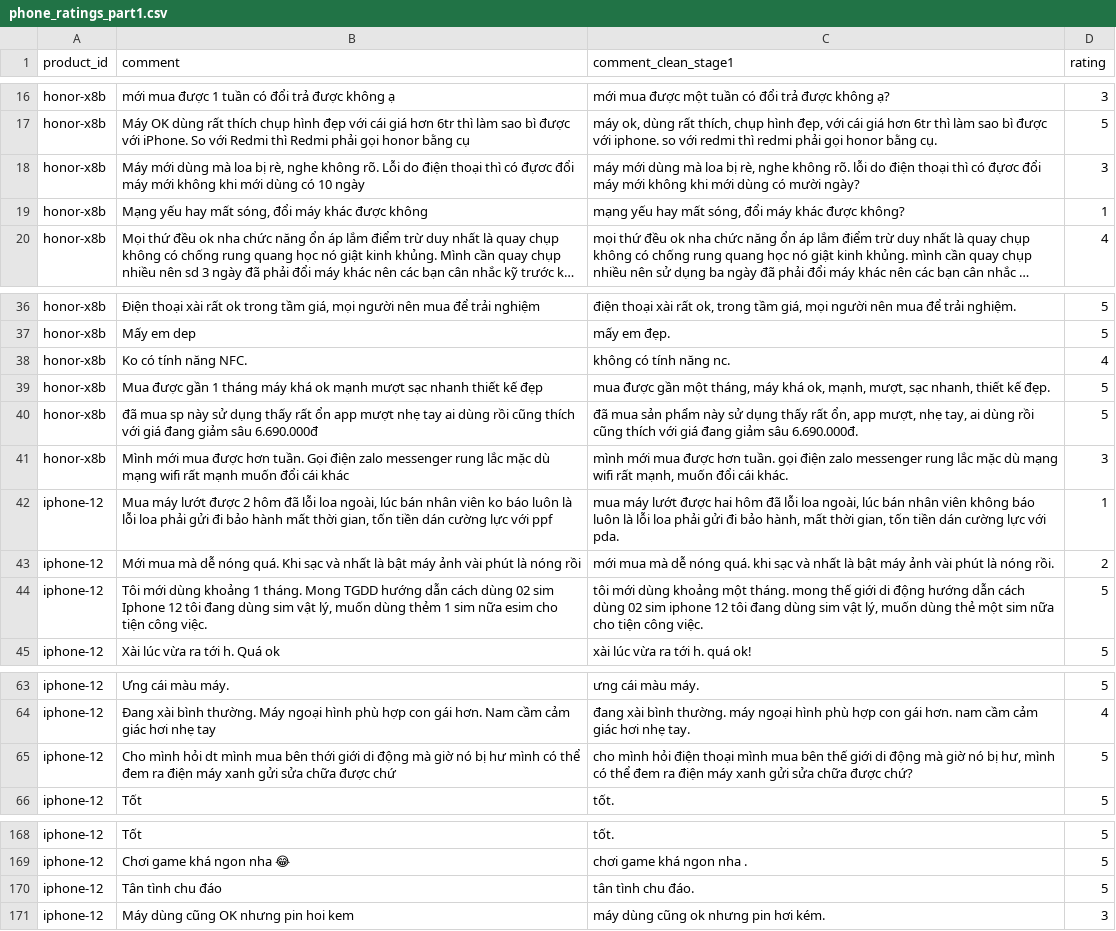
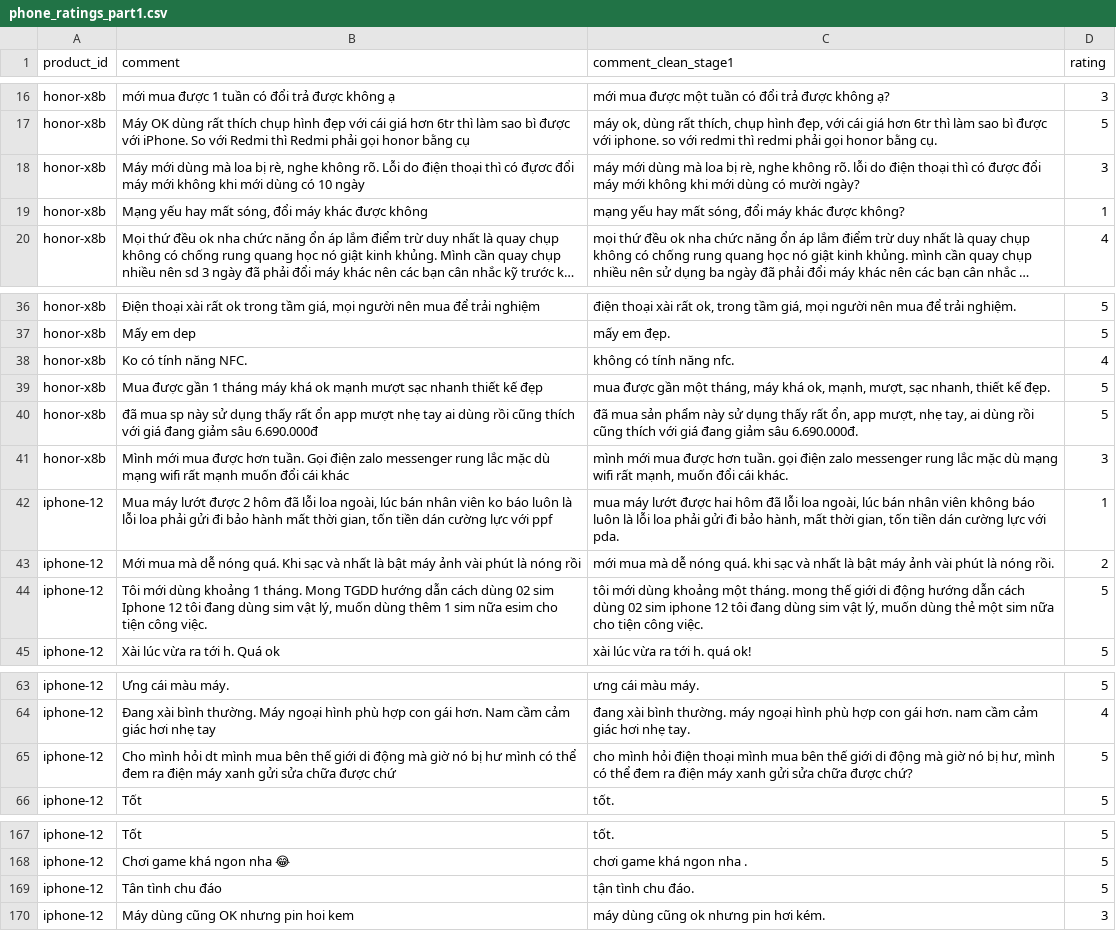
Before and after one commit to DinhManhAVG/Comment-Sentiment-Analysis, a CSV file: data/processed_data/phone_ratings_part1.csv, drawn as a sheet; only a part is shown, gaps mark what is left out; long unchanged cells end in …; the diff covers the shown part only.

```diff
--- a/data/processed_data/phone_ratings_part1.csv
+++ b/data/processed_data/phone_ratings_part1.csv
@@ -17,3 +17,3 @@ honor-x8b,mới mua được 1 tuần có đổi trả được không ạ,mới
 honor-x8b,Máy OK dùng rất thích chụp hình đẹp với cái giá hơn 6tr thì làm sao bì được với iPhone. So với Redmi thì Redmi phải gọi honor bằng cụ,"máy ok, dùng rất thích, chụp hình đẹp, với cái giá hơn 6tr thì làm sao bì được với iphone. so với redmi thì redmi phải gọi honor bằng cụ.",5
-honor-x8b,"Máy mới dùng mà loa bị rè, nghe không rõ. Lỗi do điện thoại thì có đựơc đổi máy mới không khi mới dùng có 10 ngày","máy mới dùng mà loa bị rè, nghe không rõ. lỗi do điện thoại thì có đựơc đổi máy mới không khi mới dùng có mười ngày?",3
+honor-x8b,"Máy mới dùng mà loa bị rè, nghe không rõ. Lỗi do điện thoại thì có đựơc đổi máy mới không khi mới dùng có 10 ngày","máy mới dùng mà loa bị rè, nghe không rõ. lỗi do điện thoại thì có được đổi máy mới không khi mới dùng có mười ngày?",3
 honor-x8b,"Mạng yếu hay mất sóng, đổi máy khác được không","mạng yếu hay mất sóng, đổi máy khác được không?",1
@@ -37,3 +37,3 @@ honor-x8b,"Điện thoại xài rất ok trong tầm giá, mọi người nên m
 honor-x8b,Mấy em dep,mấy em đẹp.,5
-honor-x8b,Ko có tính năng NFC.,không có tính năng nc.,4
+honor-x8b,Ko có tính năng NFC.,không có tính năng nfc.,4
 honor-x8b,Mua được gần 1 tháng máy khá ok mạnh mượt sạc nhanh thiết kế đẹp,"mua được gần một tháng, máy khá ok, mạnh, mượt, sạc nhanh, thiết kế đẹp.",5
@@ -43,3 +43,3 @@ iphone-12,"Mua máy lướt được 2 hôm đã lỗi loa ngoài, lúc bán nh
 iphone-12,Mới mua mà dễ nóng quá. Khi sạc và nhất là bật máy ảnh vài phút là nóng rồi,mới mua mà dễ nóng quá. khi sạc và nhất là bật máy ảnh vài phút là nóng rồi.,2
-iphone-12,"Tôi mới dùng khoảng 1 tháng. Mong TGDD hướng dẫn cách dùng 02 sim Iphone 12 tôi đang dùng sim vật lý, muốn dùng thẻm 1 sim nữa esim cho tiện công việc.","tôi mới dùng khoảng một tháng. mong thế giới di động hướng dẫn cách dùng 02 sim iphone 12 tôi đang dùng sim vật lý, muốn dùng thẻ một sim nữa cho tiện công việc.",5
+iphone-12,"Tôi mới dùng khoảng 1 tháng. Mong TGDD hướng dẫn cách dùng 02 sim Iphone 12 tôi đang dùng sim vật lý, muốn dùng thêm 1 sim nữa esim cho tiện công việc.","tôi mới dùng khoảng một tháng. mong thế giới di động hướng dẫn cách dùng 02 sim iphone 12 tôi đang dùng sim vật lý, muốn dùng thẻ một sim nữa cho tiện công việc.",5
 iphone-12,Xài lúc vừa ra tới h. Quá ok,xài lúc vừa ra tới h. quá ok!,5
@@ -64,3 +64,3 @@ iphone-12,Ưng cái màu máy.,ưng cái màu máy.,5
 iphone-12,Đang xài bình thường. Máy ngoại hình phù hợp con gái hơn. Nam cầm cảm giác hơi nhẹ tay,đang xài bình thường. máy ngoại hình phù hợp con gái hơn. nam cầm cảm giác hơi nhẹ tay.,4
-iphone-12,Cho mình hỏi dt mình mua bên thới giới di động mà giờ nó bị hư mình có thể đem ra điện máy xanh gửi sửa chữa được chứ,"cho mình hỏi điện thoại mình mua bên thế giới di động mà giờ nó bị hư, mình có thể đem ra điện máy xanh gửi sửa chữa được chứ?",5
+iphone-12,Cho mình hỏi dt mình mua bên thế giới di động mà giờ nó bị hư mình có thể đem ra điện máy xanh gửi sửa chữa được chứ,"cho mình hỏi điện thoại mình mua bên thế giới di động mà giờ nó bị hư, mình có thể đem ra điện máy xanh gửi sửa chữa được chứ?",5
 iphone-12,Tốt,tốt.,5
@@ -169,3 +168,3 @@ iphone-12,Tốt,tốt.,5
 iphone-12,Chơi game khá ngon nha 😂,chơi game khá ngon nha .,5
-iphone-12,Tân tình chu đáo,tân tình chu đáo.,5
+iphone-12,Tân tình chu đáo,tận tình chu đáo.,5
 iphone-12,Máy dùng cũng OK nhưng pin hoi kem,máy dùng cũng ok nhưng pin hơi kém.,3
```
Also changed, not shown: 1 removed row and 11 edited cells elsewhere in this file, 4 other files.
